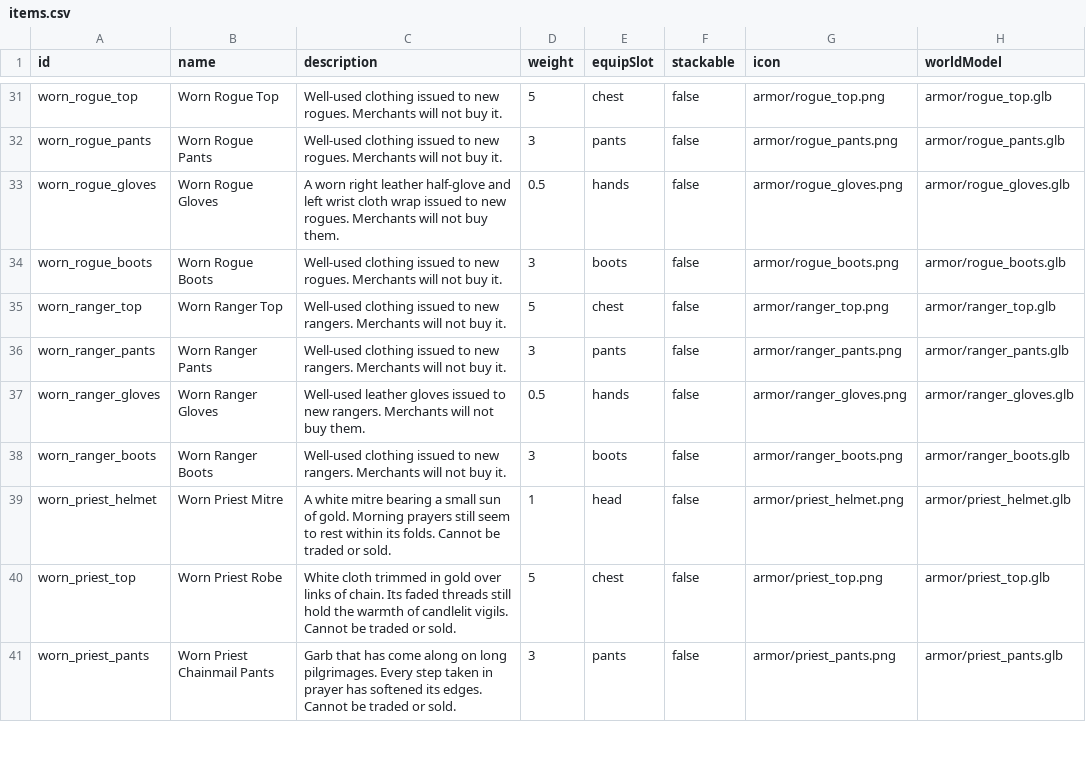
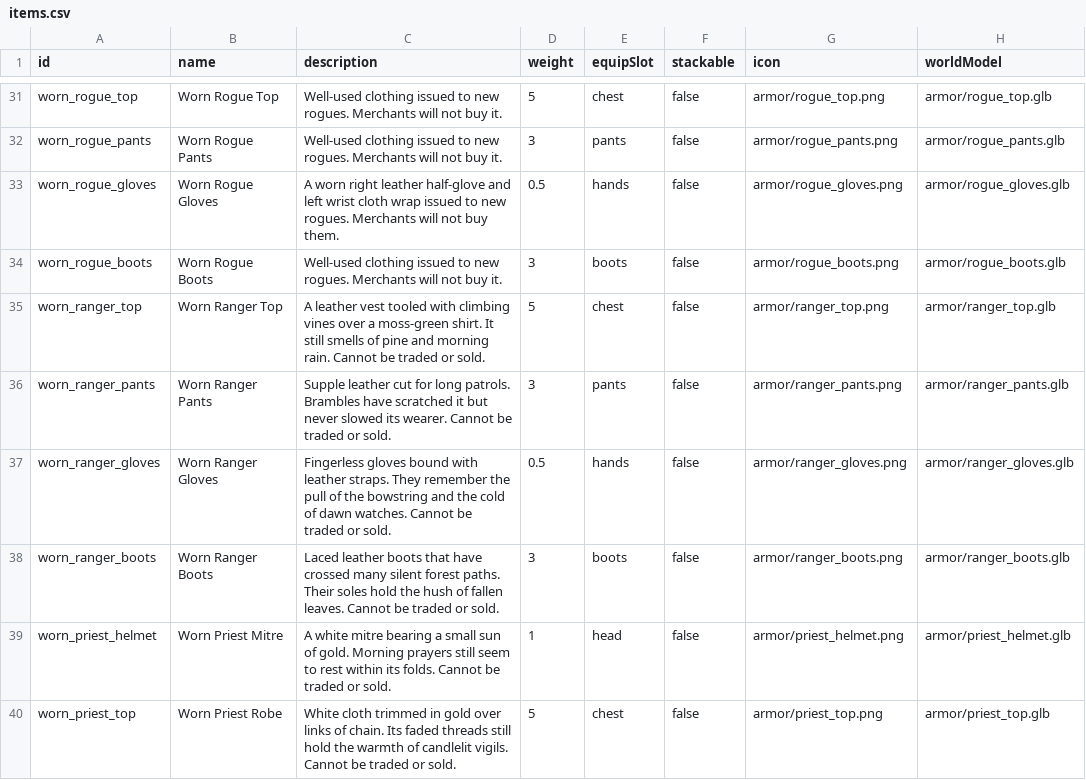
Before and after one commit to Julian-adv/OpenMMO, a CSV file: data-src/items.csv, drawn as a sheet; only a part is shown, gaps mark what is left out; the shorter side is filled out with more unchanged rows; the diff names each change by its address in the sheet, - before the commit and + after, or states it on an @@ line.

```diff
--- a/data-src/items.csv
+++ b/data-src/items.csv
-C35 (description): Well-used clothing issued to new rangers. Merchants will not buy it.
+C35 (description): A leather vest tooled with climbing vines over a moss-green shirt. It still smells of pine and morning rain. Cannot be traded or sold.
-C36 (description): Well-used clothing issued to new rangers. Merchants will not buy it.
+C36 (description): Supple leather cut for long patrols. Brambles have scratched it but never slowed its wearer. Cannot be traded or sold.
-C37 (description): Well-used leather gloves issued to new rangers. Merchants will not buy them.
+C37 (description): Fingerless gloves bound with leather straps. They remember the pull of the bowstring and the cold of dawn watches. Cannot be traded or sold.
-C38 (description): Well-used clothing issued to new rangers. Merchants will not buy it.
+C38 (description): Laced leather boots that have crossed many silent forest paths. Their soles hold the hush of fallen leaves. Cannot be traded or sold.
```
Also changed, not shown: 34 other files.
